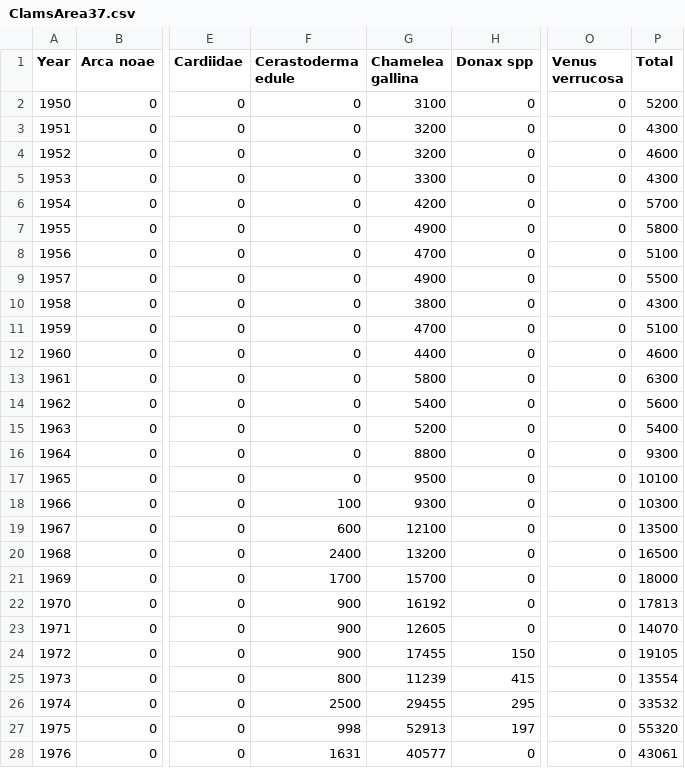
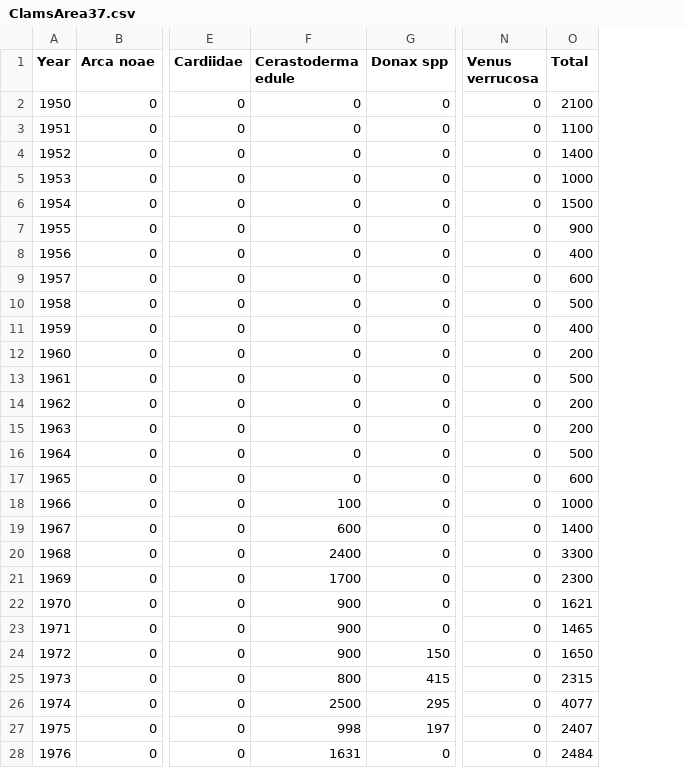
Before and after one commit to rishihermit/2021Area37Clams, a CSV file: bootstrap/data/ClamsArea37.csv, drawn as a sheet; only a part is shown, gaps mark what is left out; removed rows and columns are numbered as before the commit, all else as after; the diff covers the shown part only; the diff names each change by its address in the sheet, - before the commit and + after, or states it on an @@ line.

```diff
--- a/bootstrap/data/ClamsArea37.csv
+++ b/bootstrap/data/ClamsArea37.csv
-column G (Chamelea gallina), rows 2-28: 3100 | 3200 | 3200 | 3300 | 4200 | 4900 | 4700 | 4900 | 3800 | 4700 | 4400 | 5800 | 5400 | 5200 | 8800 | 9500 | 9300 | 12100 | 13200 | 15700 | 16192 | 12605 | 17455 | 11239 | 29455 | 52913 | 40577
-O2 (Total): 5200
+O2 (Total): 2100
-O3 (Total): 4300
+O3 (Total): 1100
-O4 (Total): 4600
+O4 (Total): 1400
-O5 (Total): 4300
+O5 (Total): 1000
-O6 (Total): 5700
+O6 (Total): 1500
-O7 (Total): 5800
+O7 (Total): 900
-O8 (Total): 5100
+O8 (Total): 400
-O9 (Total): 5500
+O9 (Total): 600
-O10 (Total): 4300
+O10 (Total): 500
-O11 (Total): 5100
+O11 (Total): 400
-O12 (Total): 4600
+O12 (Total): 200
-O13 (Total): 6300
+O13 (Total): 500
-O14 (Total): 5600
+O14 (Total): 200
-O15 (Total): 5400
+O15 (Total): 200
-O16 (Total): 9300
+O16 (Total): 500
-O17 (Total): 10100
+O17 (Total): 600
-O18 (Total): 10300
+O18 (Total): 1000
-O19 (Total): 13500
+O19 (Total): 1400
-O20 (Total): 16500
+O20 (Total): 3300
-O21 (Total): 18000
+O21 (Total): 2300
-O22 (Total): 17813
+O22 (Total): 1621
-O23 (Total): 14070
+O23 (Total): 1465
-O24 (Total): 19105
+O24 (Total): 1650
-O25 (Total): 13554
+O25 (Total): 2315
-O26 (Total): 33532
+O26 (Total): 4077
-O27 (Total): 55320
+O27 (Total): 2407
-O28 (Total): 43061
+O28 (Total): 2484
```
Also changed, not shown: 42 edited cells elsewhere in this file, bootstrap/initial/data/ClamsArea37.csv, output/current_status.csv, 20 other files.
